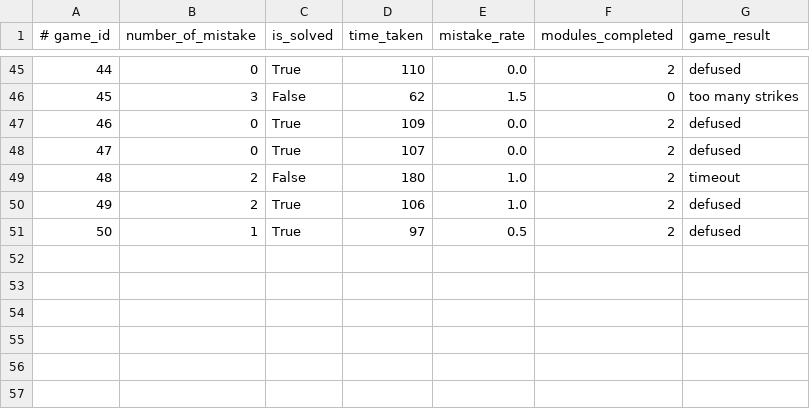
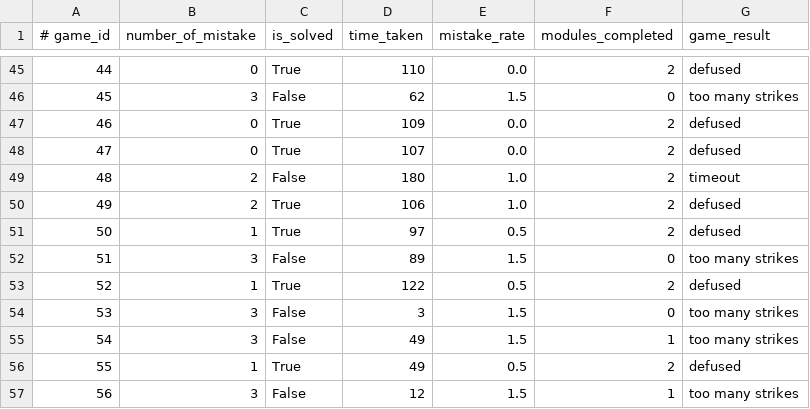
Before and after one commit to natawipa/i-am-eod, a CSV file: logs/game.csv, drawn as a sheet; only a part is shown, gaps mark what is left out.

```diff
--- a/logs/game.csv
+++ b/logs/game.csv
@@ -51 +51,7 @@
 50,1,True,97,0.5,2,defused
+51,3,False,89,1.5,0,too many strikes
+52,1,True,122,0.5,2,defused
+53,3,False,3,1.5,0,too many strikes
+54,3,False,49,1.5,1,too many strikes
+55,1,True,49,0.5,2,defused
+56,3,False,12,1.5,1,too many strikes
```
Also changed, not shown: logs/password.csv, logs/wire.csv, 3 other files.
